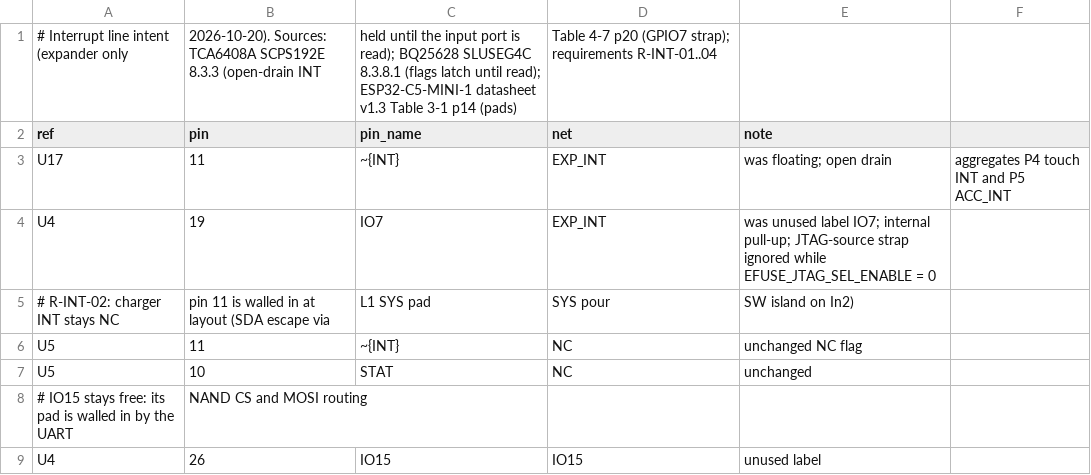
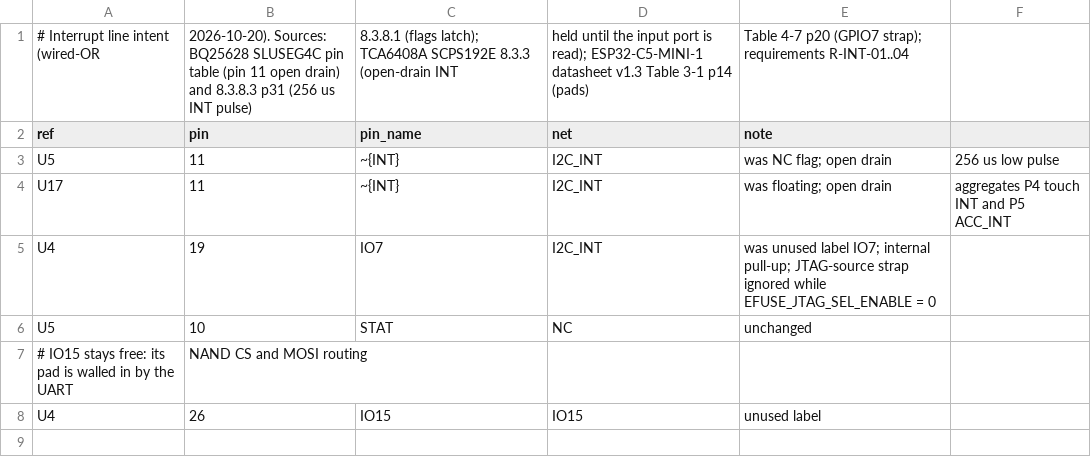
Before and after one commit to Open-Air-Foundation/pcb-go, a CSV file: design/airgradient-go-main/connections/int_lines.csv, drawn as a sheet.

Commit message:
Wire-OR the charger INT back onto IO7 (I2C_INT)
The layout now has an escape for U5 pin 11, so the charger INT joins
the expander INT again: U5 ~INT and U17 ~INT (both open drain) share
net I2C_INT into U4 IO7. U5 pin 11 loses its NC flag.

No external pull-up: GPIO7's internal pull-up (~45k) rises in about
1 us, far inside the charger's 256 us pulse, and the expander holds
its INT until read. Firmware reads the TCA6408A input port and the
latched Charger_Flag_X on every falling edge (R-INT-01..04).

lint: no new findings; ERC 269 -> 268 vs 1d977c7; net_diff 0 errors.

```diff
--- a/design/airgradient-go-main/connections/int_lines.csv
+++ b/design/airgradient-go-main/connections/int_lines.csv
@@ -1,7 +1,6 @@
-# Interrupt line intent (expander only, 2026-10-20). Sources: TCA6408A SCPS192E 8.3.3 (open-drain INT, held until the input port is read); BQ25628 SLUSEG4C 8.3.8.1 (flags latch until read); ESP32-C5-MINI-1 datasheet v1.3 Table 3-1 p14 (pads), Table 4-7 p20 (GPIO7 strap); requirements R-INT-01..04
+# Interrupt line intent (wired-OR, 2026-10-20). Sources: BQ25628 SLUSEG4C pin table (pin 11 open drain) and 8.3.8.3 p31 (256 us INT pulse), 8.3.8.1 (flags latch); TCA6408A SCPS192E 8.3.3 (open-drain INT, held until the input port is read); ESP32-C5-MINI-1 datasheet v1.3 Table 3-1 p14 (pads), Table 4-7 p20 (GPIO7 strap); requirements R-INT-01..04
 ref,pin,pin_name,net,note
-U17,11,~{INT},EXP_INT,was floating; open drain, aggregates P4 touch INT and P5 ACC_INT
-U4,19,IO7,EXP_INT,was unused label IO7; internal pull-up; JTAG-source strap ignored while EFUSE_JTAG_SEL_ENABLE = 0
-# R-INT-02: charger INT stays NC, pin 11 is walled in at layout (SDA escape via, L1 SYS pad, SYS pour, SW island on In2)
-U5,11,~{INT},NC,unchanged NC flag
+U5,11,~{INT},I2C_INT,was NC flag; open drain, 256 us low pulse
+U17,11,~{INT},I2C_INT,was floating; open drain, aggregates P4 touch INT and P5 ACC_INT
+U4,19,IO7,I2C_INT,was unused label IO7; internal pull-up; JTAG-source strap ignored while EFUSE_JTAG_SEL_ENABLE = 0
 U5,10,STAT,NC,unchanged
```
Also changed, not shown: 3 other files.
